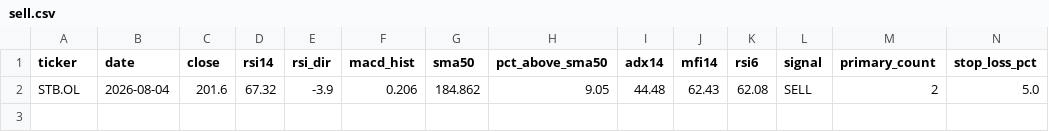
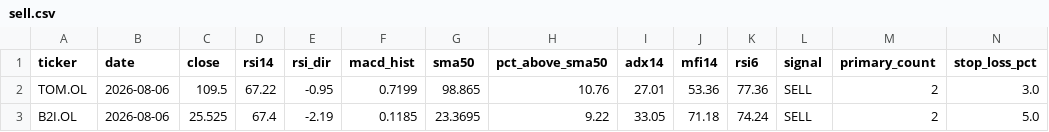
Before and after one commit to keresell-coder/oslo-screener, a CSV file: sell.csv, drawn as a sheet; only a part is shown; removed rows and columns are numbered as before the commit, all else as after; rows hold the shown columns only; the diff names each change by its address in the sheet, - before the commit and + after, or states it on an @@ line.

```diff
--- a/sell.csv
+++ b/sell.csv
-row 2: STB.OL | 2026-08-04 | 201.6 | 67.32 | -3.9 | 0.206 | 184.862 | 9.05 | 44.48 | 62.43 | 62.08 | SELL | 2 | 5.0
+row 2: TOM.OL | 2026-08-06 | 109.5 | 67.22 | -0.95 | 0.7199 | 98.865 | 10.76 | 27.01 | 53.36 | 77.36 | SELL | 2 | 3.0
+row 3: B2I.OL | 2026-08-06 | 25.525 | 67.4 | -2.19 | 0.1185 | 23.3695 | 9.22 | 33.05 | 71.18 | 74.24 | SELL | 2 | 5.0
```
Also changed, not shown: buy.csv, latest.csv, 4 other files.
